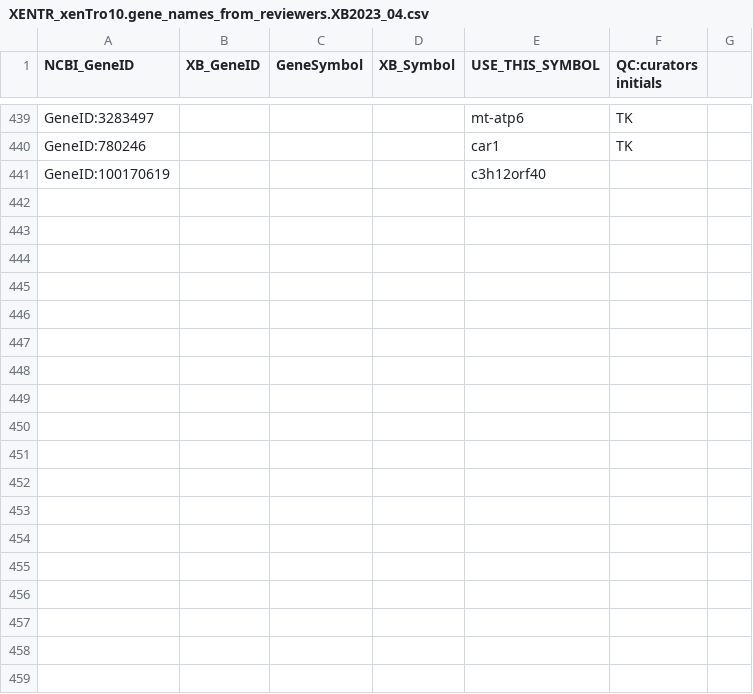
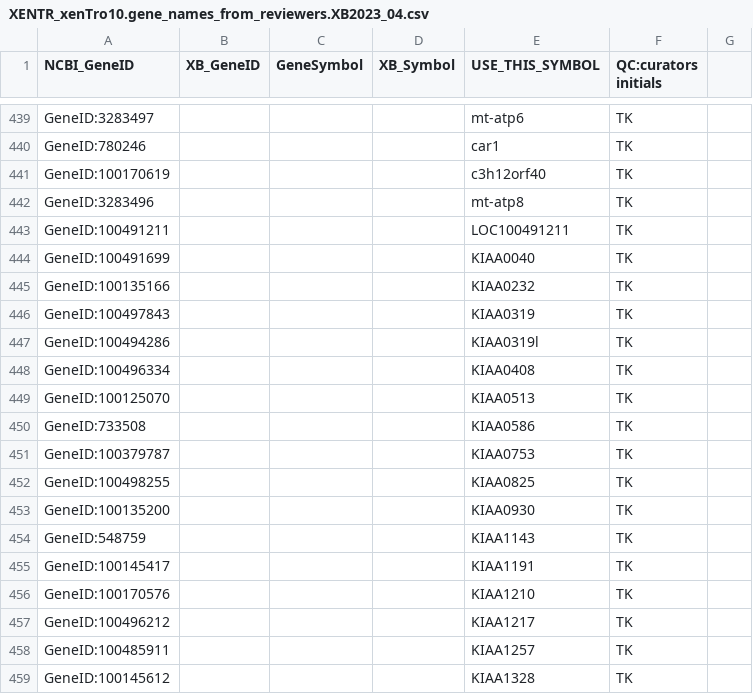
Before and after one commit to xenbase-hub/xenbase-xenTro10, a CSV file: 2023_04/XENTR_xenTro10.gene_names_from_reviewers.XB2023_04.csv, drawn as a sheet; only a part is shown, gaps mark what is left out; the diff covers the shown part only.

Commit message:
add mt-atp8; set the uppercase for MGC, KIAA

```diff
--- a/2023_04/XENTR_xenTro10.gene_names_from_reviewers.XB2023_04.csv
+++ b/2023_04/XENTR_xenTro10.gene_names_from_reviewers.XB2023_04.csv
@@ -440,2 +440,20 @@ GeneID:3283497,,,,mt-atp6,TK
 GeneID:780246,,,,car1,TK
-GeneID:100170619,,,,c3h12orf40
+GeneID:100170619,,,,c3h12orf40,TK
+GeneID:3283496,,,,mt-atp8,TK
+GeneID:100491211,,,,LOC100491211,TK
+GeneID:100491699,,,,KIAA0040,TK
+GeneID:100135166,,,,KIAA0232,TK
+GeneID:100497843,,,,KIAA0319,TK
+GeneID:100494286,,,,KIAA0319l,TK
+GeneID:100496334,,,,KIAA0408,TK
+GeneID:100125070,,,,KIAA0513,TK
+GeneID:733508,,,,KIAA0586,TK
+GeneID:100379787,,,,KIAA0753,TK
+GeneID:100498255,,,,KIAA0825,TK
+GeneID:100135200,,,,KIAA0930,TK
+GeneID:548759,,,,KIAA1143,TK
+GeneID:100145417,,,,KIAA1191,TK
+GeneID:100170576,,,,KIAA1210,TK
+GeneID:100496212,,,,KIAA1217,TK
+GeneID:100485911,,,,KIAA1257,TK
+GeneID:100145612,,,,KIAA1328,TK
```
Also changed, not shown: 44 added rows elsewhere in this file, 2 other files.
